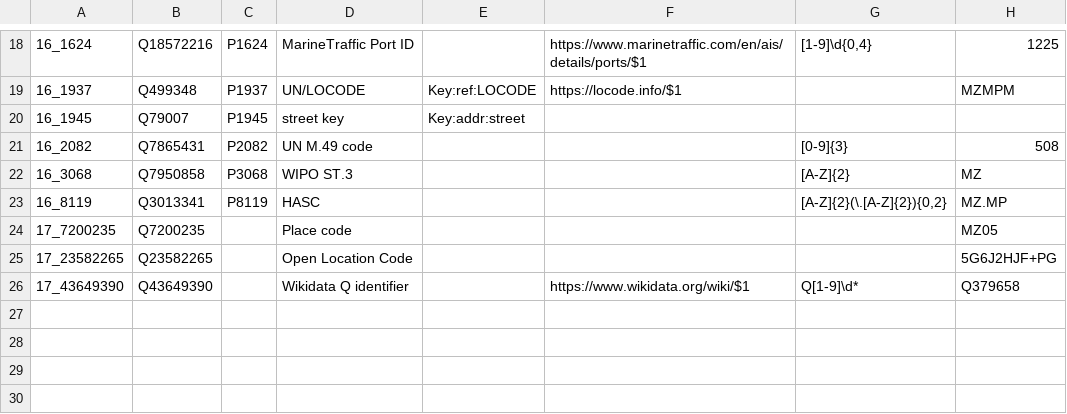
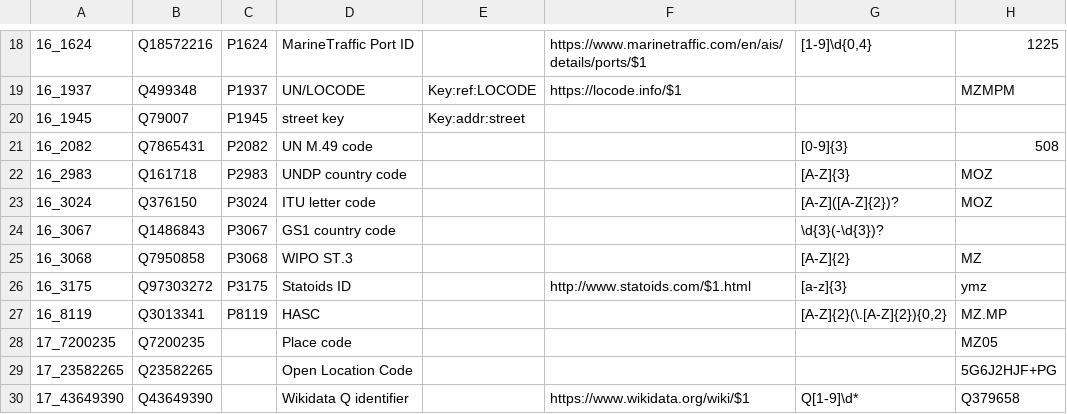
Before and after one commit to fititnt/awesome-spatial-reference-data, a CSV file: data/geospatial_controlled_vocabularies.tm.hxl.csv, drawn as a sheet; only a part is shown, gaps mark what is left out.

Commit message:
geospatial_controlled_vocabularies: +4 (other 4)

```diff
--- a/data/geospatial_controlled_vocabularies.tm.hxl.csv
+++ b/data/geospatial_controlled_vocabularies.tm.hxl.csv
@@ -21,3 +21,7 @@
 16_2082,Q7865431,P2082,UN M.49 code,,,[0-9]{3},508
+16_2983,Q161718,P2983,UNDP country code,,,[A-Z]{3},MOZ
+16_3024,Q376150,P3024,ITU letter code,,,[A-Z]([A-Z]{2})?,MOZ
+16_3067,Q1486843,P3067,GS1 country code,,,\d{3}(-\d{3})?,
 16_3068,Q7950858,P3068,WIPO ST.3,,,[A-Z]{2},MZ
+16_3175,Q97303272,P3175,Statoids ID,,http://www.statoids.com/$1.html,[a-z]{3},ymz
 16_8119,Q3013341,P8119,HASC,,,"[A-Z]{2}(\.[A-Z]{2}){0,2}",MZ.MP
```
Also changed, not shown: data/geospatial_data_formats.tm.hxl.csv, 2 other files.
